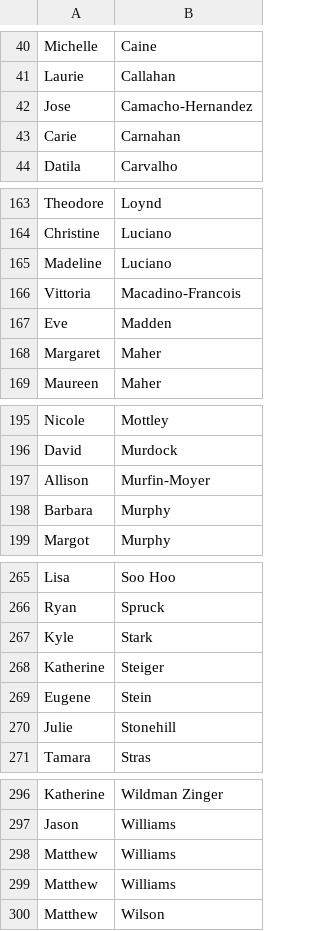
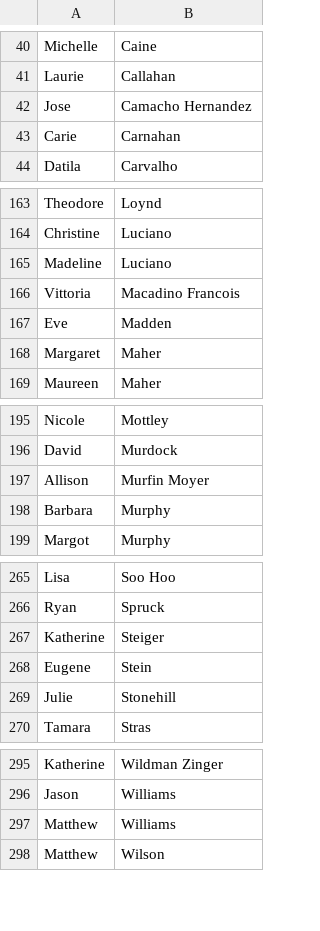
Before and after one commit to absent-cc/backend, a CSV file: data/NSHS_teachers.csv, drawn as a sheet; only a part is shown, gaps mark what is left out.

Commit message:
did some name fixing

```diff
--- a/data/NSHS_teachers.csv
+++ b/data/NSHS_teachers.csv
@@ -41,3 +41,3 @@ Michelle,Caine
 Laurie,Callahan
-Jose,Camacho-Hernandez
+Jose,Camacho Hernandez
 Carie,Carnahan
@@ -165,3 +165,3 @@ Christine,Luciano
 Madeline,Luciano
-Vittoria,Macadino-Francois
+Vittoria,Macadino Francois
 Eve,Madden
@@ -196,3 +196,3 @@ Nicole,Mottley
 David,Murdock
-Allison,Murfin-Moyer
+Allison,Murfin Moyer
 Barbara,Murphy
@@ -266,3 +266,2 @@ Lisa,Soo Hoo
 Ryan,Spruck
-Kyle,Stark
 Katherine,Steiger
@@ -297,3 +296,2 @@ Katherine,Wildman Zinger
 Jason,Williams
-Matthew,Williams
 Matthew,Williams
```
